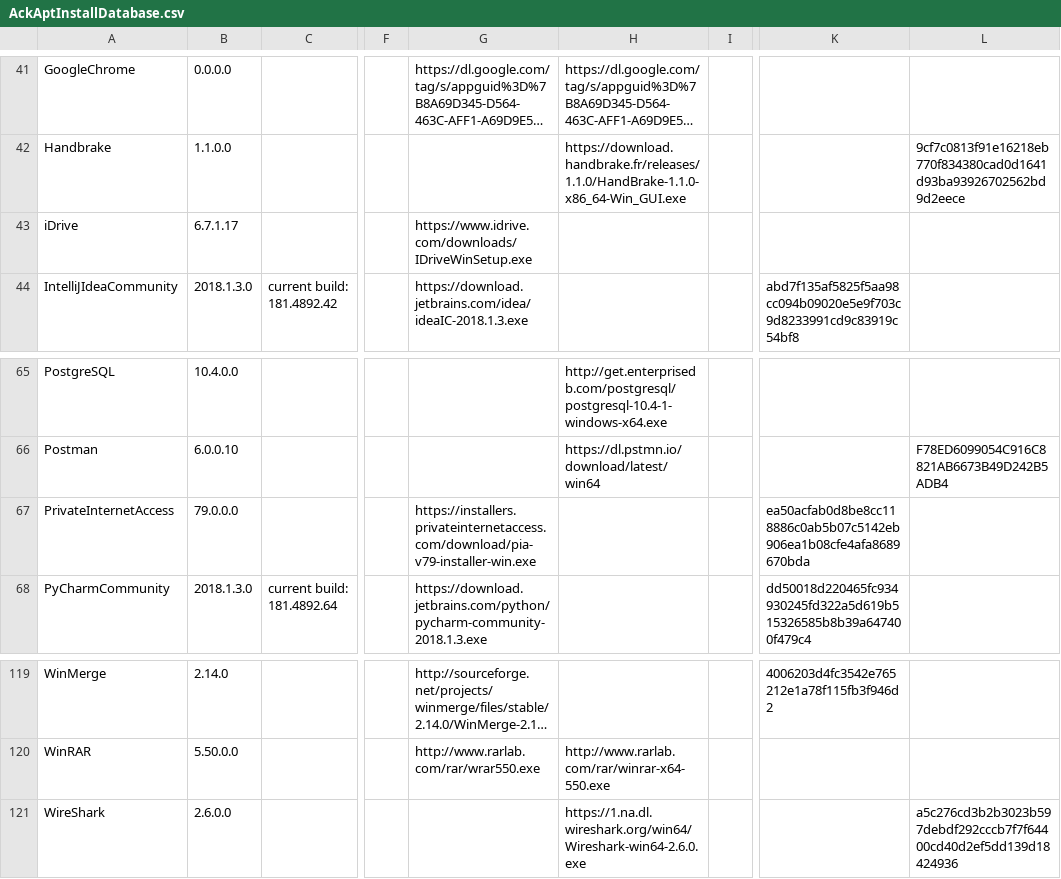
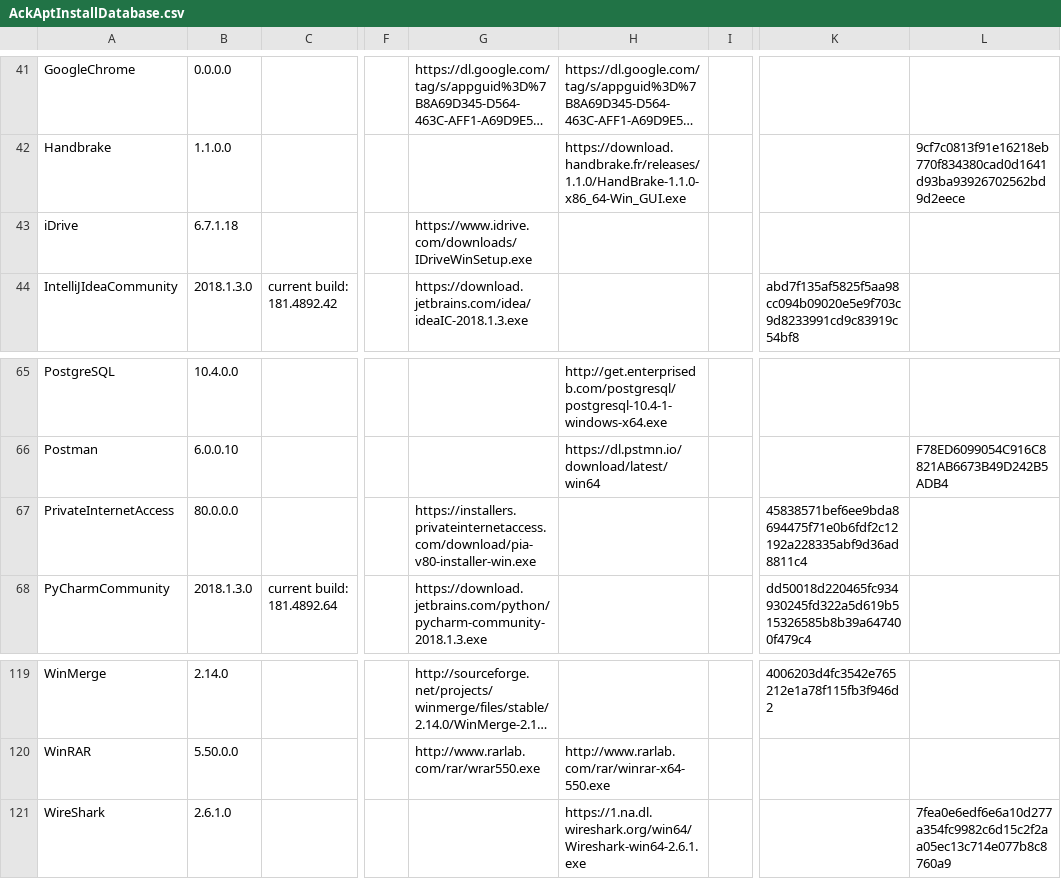
Before and after one commit to ackphht/ackphht.github.io, a CSV file: AckAptInstallDatabase.csv, drawn as a sheet; only a part is shown, gaps mark what is left out; long unchanged cells end in …; the diff names each change by its address in the sheet, - before the commit and + after, or states it on an @@ line.

Commit message:
AckApt: iDrive 6.7.1.18, PIA 80, WireShark 2.6.1

```diff
--- a/AckAptInstallDatabase.csv
+++ b/AckAptInstallDatabase.csv
-B43: 6.7.1.17
+B43: 6.7.1.18
-B67: 79.0.0.0
+B67: 80.0.0.0
-G67: https://installers.privateinternetaccess.com/download/pia-v79-installer-win.exe
+G67: https://installers.privateinternetaccess.com/download/pia-v80-installer-win.exe
-K67: ea50acfab0d8be8cc118886c0ab5b07c5142eb906ea1b08cfe4afa8689670bda
+K67: 45838571bef6ee9bda8694475f71e0b6fdf2c12192a228335abf9d36ad8811c4
-B121: 2.6.0.0
+B121: 2.6.1.0
-H121: https://1.na.dl.wireshark.org/win64/Wireshark-win64-2.6.0.exe
+H121: https://1.na.dl.wireshark.org/win64/Wireshark-win64-2.6.1.exe
-L121: a5c276cd3b2b3023b597debdf292cccb7f7f64400cd40d2ef5dd139d18424936
+L121: 7fea0e6edf6e6a10d277a354fc9982c6d15c2f2aa05ec13c714e077b8c8760a9
```
